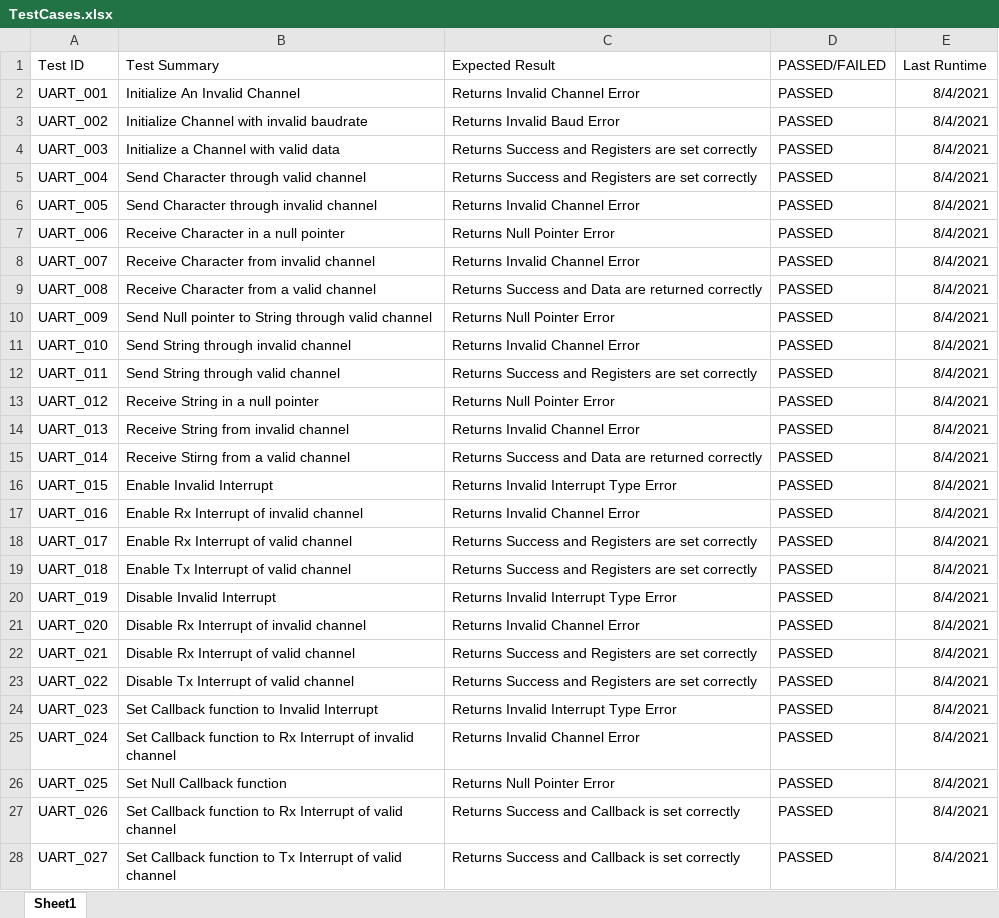
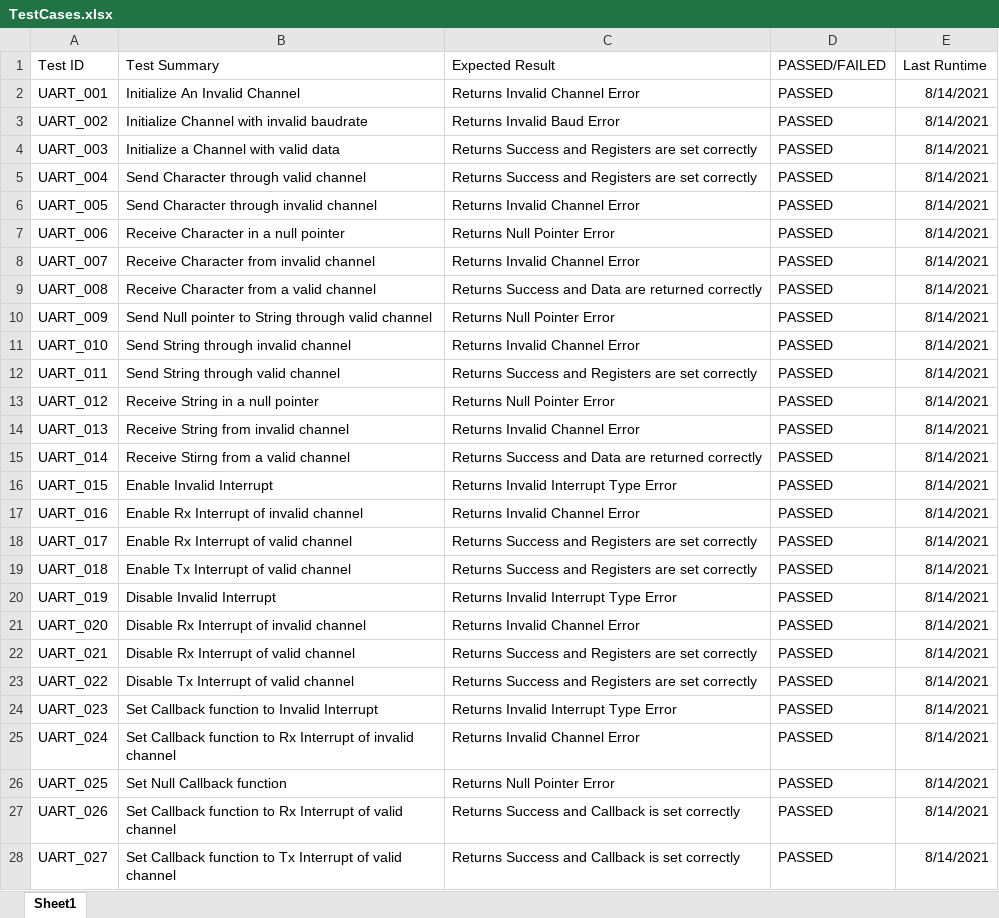
Before and after one commit to M-Wagdy/sprints-2021, an Excel workbook: Unit Tests/Mcal/Atmega32/UART/TestCases.xlsx, sheet Sheet1, drawn as a sheet; only a part is shown; values as stored, in another font and other column widths than the file's, no borders; table styles not drawn; the diff covers the shown part only; the diff names each change by its address in the sheet, - before the commit and + after, or states it on an @@ line.

```diff
--- a/Unit Tests/Mcal/Atmega32/UART/TestCases.xlsx (sheet Sheet1)
+++ b/Unit Tests/Mcal/Atmega32/UART/TestCases.xlsx (sheet Sheet1)
-E2:E28 (Last Runtime): 8/4/2021
+E2:E28 (Last Runtime): 8/14/2021
```
Also changed, not shown: 7 edited cells elsewhere in this sheet, 12 other files.
